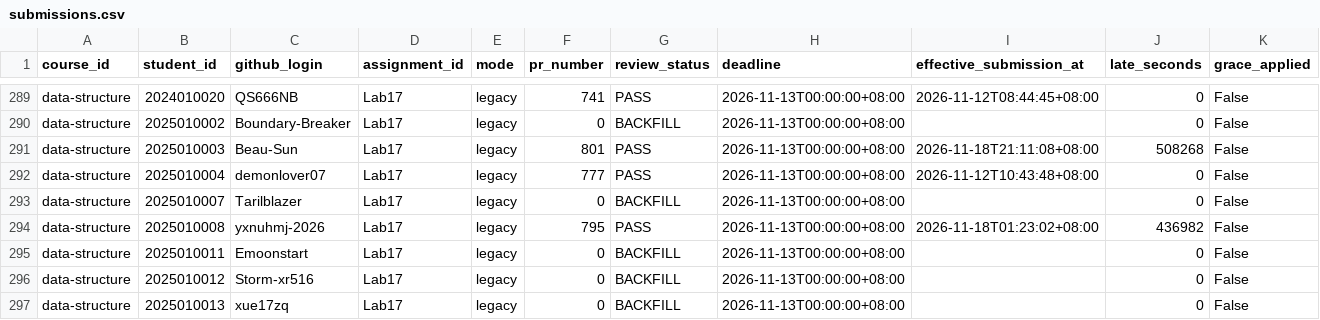
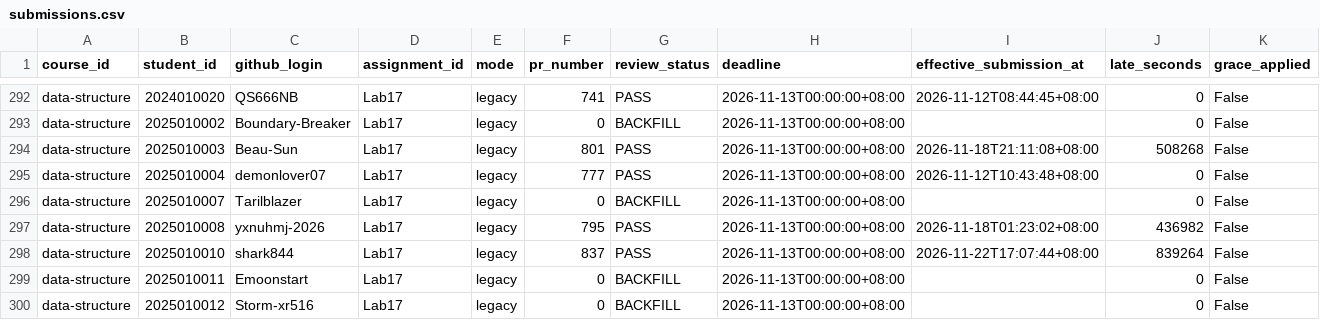
Before and after one commit to LiuXiYing/DataStructure, a CSV file: reports/submissions.csv, drawn as a sheet; only a part is shown, gaps mark what is left out; the shorter side is filled out with more unchanged rows; rows hold the shown columns only; the diff covers the shown part only; the diff names each change by its address in the sheet, - before the commit and + after, or states it on an @@ line.

```diff
--- a/reports/submissions.csv
+++ b/reports/submissions.csv
+row 298: data-structure | 2025010010 | shark844 | Lab17 | legacy | 837 | PASS | 2026-11-13T00:00:00+08:00 | 2026-11-22T17:07:44+08:00 | 839264 | False
```
Also changed, not shown: 9 added rows elsewhere in this file.
